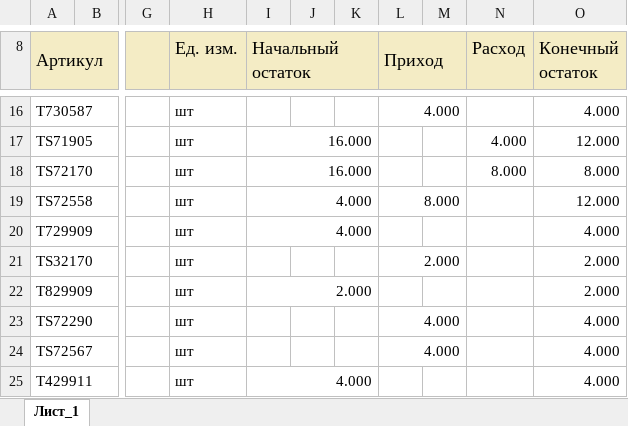
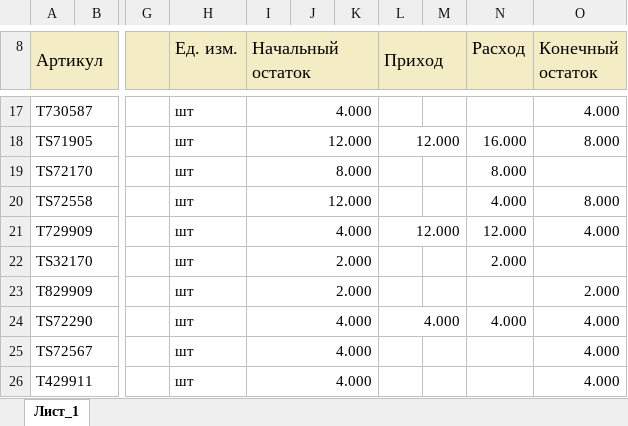
Before and after one commit to denismolin83/olta_ikon, an Excel workbook: sale_by_period/sale_in_period.xlsx, sheet Лист_1, drawn as a sheet; only a part is shown, gaps mark what is left out; values as stored, in another font and other column widths than the file's, no borders; charts and pictures not drawn; removed rows and columns are numbered as before the commit, all else as after; the diff covers the shown part only; the diff names each change by its address in the sheet, - before the commit and + after, or states it on an @@ line.

```diff
--- a/sale_by_period/sale_in_period.xlsx (sheet Лист_1)
+++ b/sale_by_period/sale_in_period.xlsx (sheet Лист_1)
-I17 (Начальный остаток): (empty)
+I17 (Начальный остаток): 4.000
+I17:K17 merged
-L17 (Приход): 4.000
+L17 (Приход): (empty)
-L16:M16 merged
-I18 (Начальный остаток): 16.000
+I18 (Начальный остаток): 12.000
-L18 (Приход): (empty)
+L18 (Приход): 12.000
+L18:M18 merged
-N18 (Расход): 4.000
+N18 (Расход): 16.000
-O18 (Конечный остаток): 12.000
+O18 (Конечный остаток): 8.000
-I19 (Начальный остаток): 16.000
+I19 (Начальный остаток): 8.000
-O19 (Конечный остаток): 8.000
+O19 (Конечный остаток): (empty)
-I20 (Начальный остаток): 4.000
+I20 (Начальный остаток): 12.000
-L20 (Приход): 8.000
+L20 (Приход): (empty)
-L19:M19 merged
-N20 (Расход): (empty)
+N20 (Расход): 4.000
-O20 (Конечный остаток): 12.000
+O20 (Конечный остаток): 8.000
-L21 (Приход): (empty)
+L21 (Приход): 12.000
+L21:M21 merged
-N21 (Расход): (empty)
+N21 (Расход): 12.000
-I22 (Начальный остаток): (empty)
+I22 (Начальный остаток): 2.000
+I22:K22 merged
-L22 (Приход): 2.000
+L22 (Приход): (empty)
-L21:M21 merged
-N22 (Расход): (empty)
+N22 (Расход): 2.000
-O22 (Конечный остаток): 2.000
+O22 (Конечный остаток): (empty)
-I24:I25 (Начальный остаток): (empty)
+I24:I25 (Начальный остаток): 4.000
+I24:K24 merged
-N24 (Расход): (empty)
+N24 (Расход): 4.000
+I25:K25 merged
-L25 (Приход): 4.000
+L25 (Приход): (empty)
-L24:M24 merged
```
Also changed, not shown: 28 added rows, 42 removed rows, 601 edited cells and merged cells elsewhere in this sheet, olta_in/olta_in.xlsx, result/result.xlsx.
